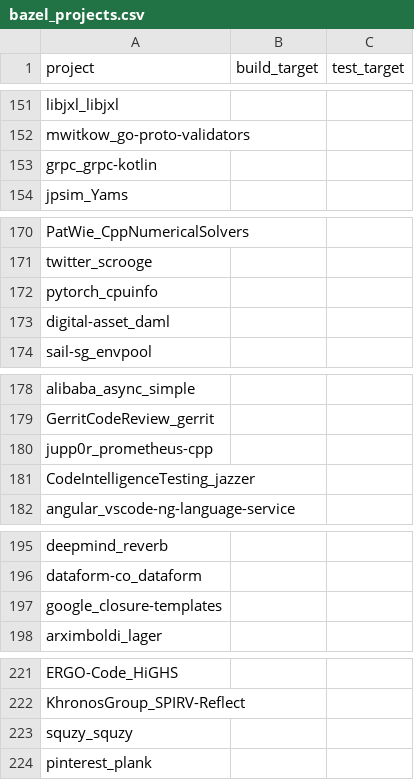
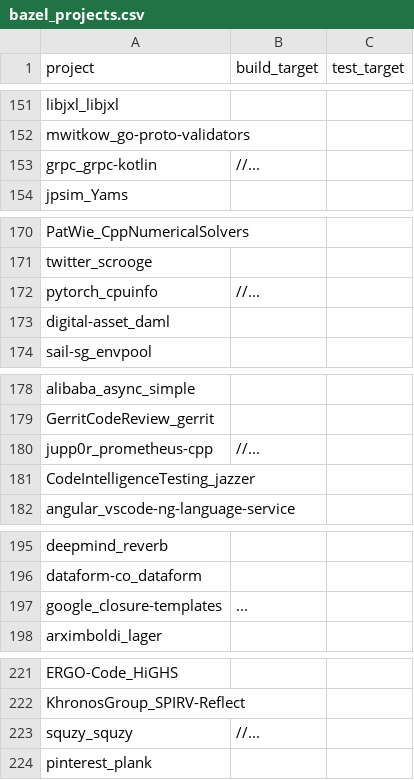
Before and after one commit to SAILResearch/replication-23-shenyu-bazel_usage, a CSV file: experiments/parallelization/bazel_projects.csv, drawn as a sheet; only a part is shown, gaps mark what is left out; the diff covers the shown part only.

```diff
--- a/experiments/parallelization/bazel_projects.csv
+++ b/experiments/parallelization/bazel_projects.csv
@@ -152,3 +152,3 @@ libjxl_libjxl,,
 mwitkow_go-proto-validators,,
-grpc_grpc-kotlin,,
+grpc_grpc-kotlin,//...,
 jpsim_Yams,,
@@ -171,3 +171,3 @@ PatWie_CppNumericalSolvers,,
 twitter_scrooge,,
-pytorch_cpuinfo,,
+pytorch_cpuinfo,//...,
 digital-asset_daml,,
@@ -179,3 +179,3 @@ alibaba_async_simple,,
 GerritCodeReview_gerrit,,
-jupp0r_prometheus-cpp,,
+jupp0r_prometheus-cpp,//...,
 CodeIntelligenceTesting_jazzer,,
@@ -196,3 +196,3 @@ deepmind_reverb,,
 dataform-co_dataform,,
-google_closure-templates,,
+google_closure-templates,...,
 arximboldi_lager,,
@@ -222,3 +222,3 @@ ERGO-Code_HiGHS,,
 KhronosGroup_SPIRV-Reflect,,
-squzy_squzy,,
+squzy_squzy,//...,
 pinterest_plank,,
```
Also changed, not shown: 22 edited cells elsewhere in this file, experiments/cache/bazel_projects.csv, 9 other files.
